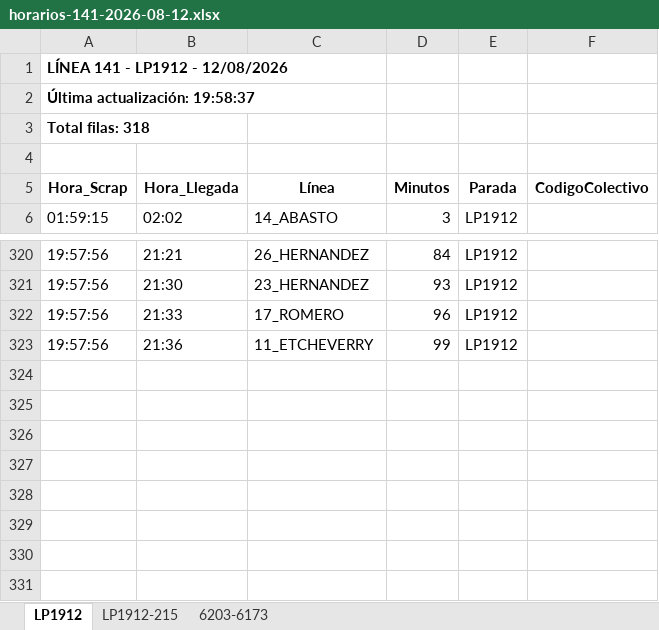
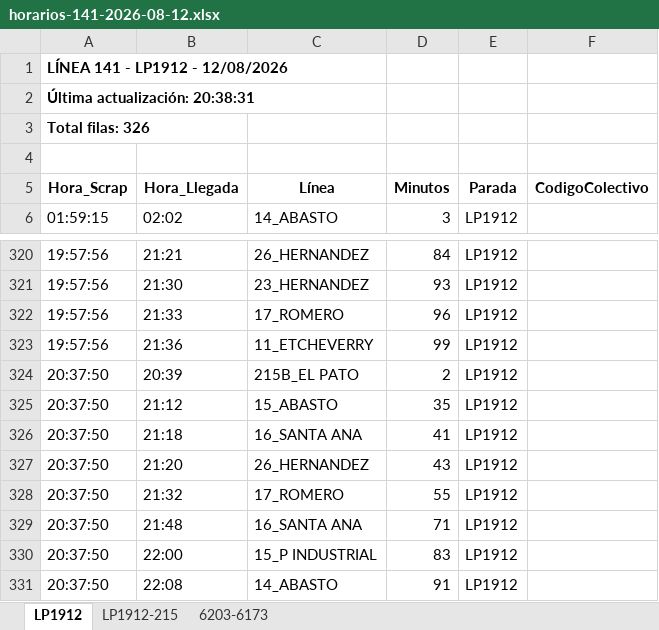
Before and after one commit to palomac00/recolector-colectivos, an Excel workbook: data/horarios-141-2026-08-12.xlsx, sheet LP1912, drawn as a sheet; only a part is shown, gaps mark what is left out; values as stored, in another font and other column widths than the file's, no borders; the diff names each change by its address in the sheet, - before the commit and + after, or states it on an @@ line.

```diff
--- a/data/horarios-141-2026-08-12.xlsx (sheet LP1912)
+++ b/data/horarios-141-2026-08-12.xlsx (sheet LP1912)
-A2 (Hora_Scrap): Última actualización: 19:58:37
+A2 (Hora_Scrap): Última actualización: 20:38:31
-A3 (Hora_Scrap): Total filas: 318
+A3 (Hora_Scrap): Total filas: 326
+row 324: 20:37:50 | 20:39 | 215B_EL PATO | 2 | LP1912
+row 325: 20:37:50 | 21:12 | 15_ABASTO | 35 | LP1912
+row 326: 20:37:50 | 21:18 | 16_SANTA ANA | 41 | LP1912
+row 327: 20:37:50 | 21:20 | 26_HERNANDEZ | 43 | LP1912
+row 328: 20:37:50 | 21:32 | 17_ROMERO | 55 | LP1912
+row 329: 20:37:50 | 21:48 | 16_SANTA ANA | 71 | LP1912
+row 330: 20:37:50 | 22:00 | 15_P INDUSTRIAL | 83 | LP1912
+row 331: 20:37:50 | 22:08 | 14_ABASTO | 91 | LP1912
```
Also changed, not shown: sheet 6203-6173, sheet LP1912-215, 2 other files.
